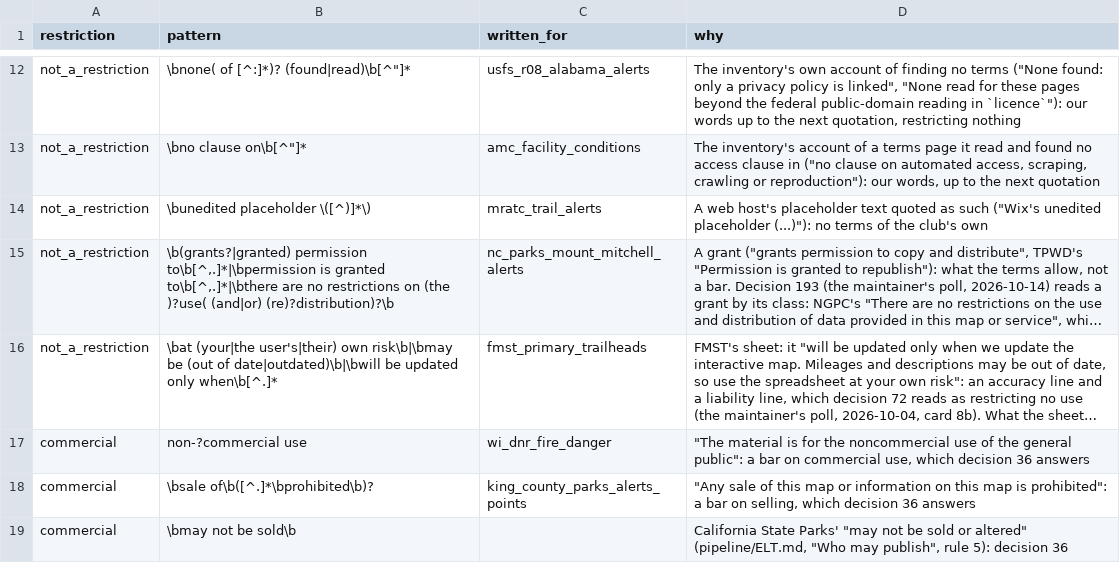
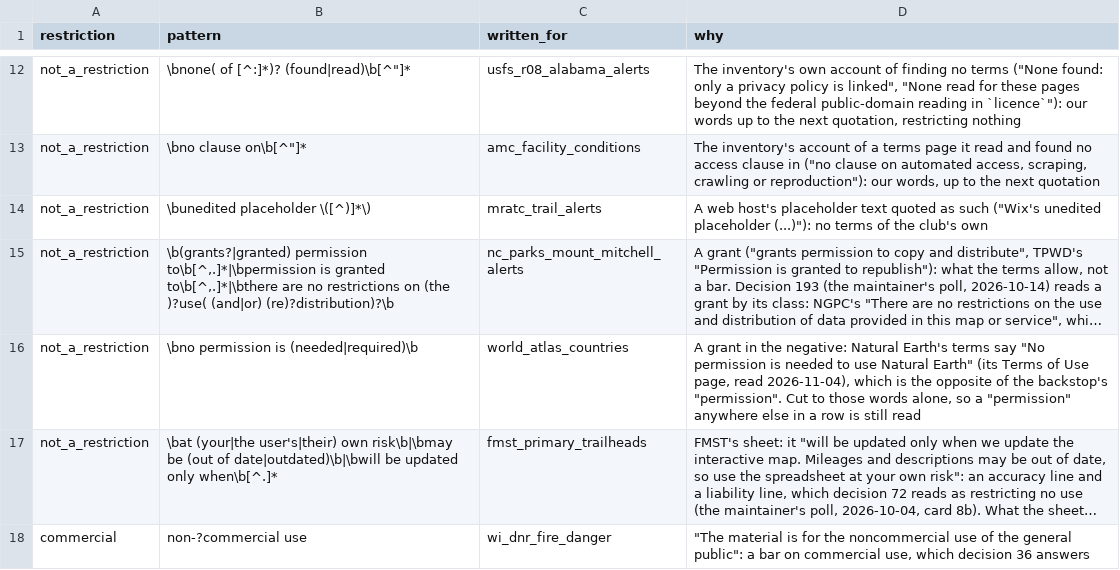
Before and after one commit to OurHike/OurHike, a CSV file: pipeline/dbt/seeds/licence_restriction_phrases.csv, drawn as a sheet; only a part is shown, gaps mark what is left out; the shorter side is filled out with more unchanged rows; long unchanged cells end in …; the diff names each change by its address in the sheet, - before the commit and + after, or states it on an @@ line.

```diff
--- a/pipeline/dbt/seeds/licence_restriction_phrases.csv
+++ b/pipeline/dbt/seeds/licence_restriction_phrases.csv
+row 16: not_a_restriction | \bno permission is (needed|required)\b | world_atlas_countries | A grant in the negative: Natural Earth's terms say "No permission is needed to use Natural Earth" (its Terms of Use page, read 2026-11-04), which is the opposite of the backstop's "permission". Cut to those words alone, so a "permission" anywhere else in a row is still read
```
Also changed, not shown: 1 other file.
